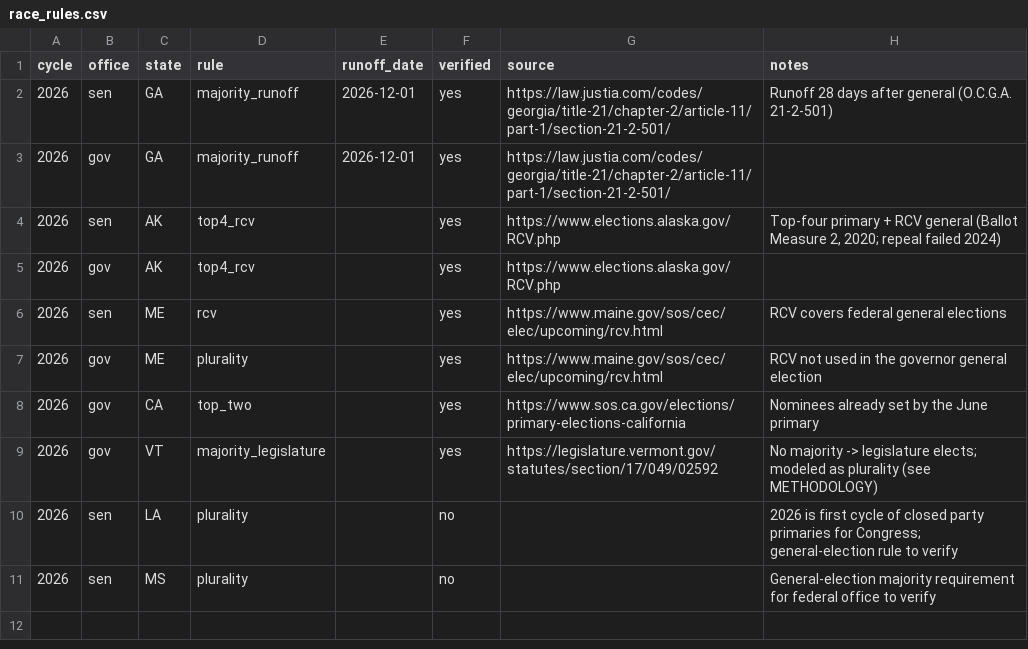
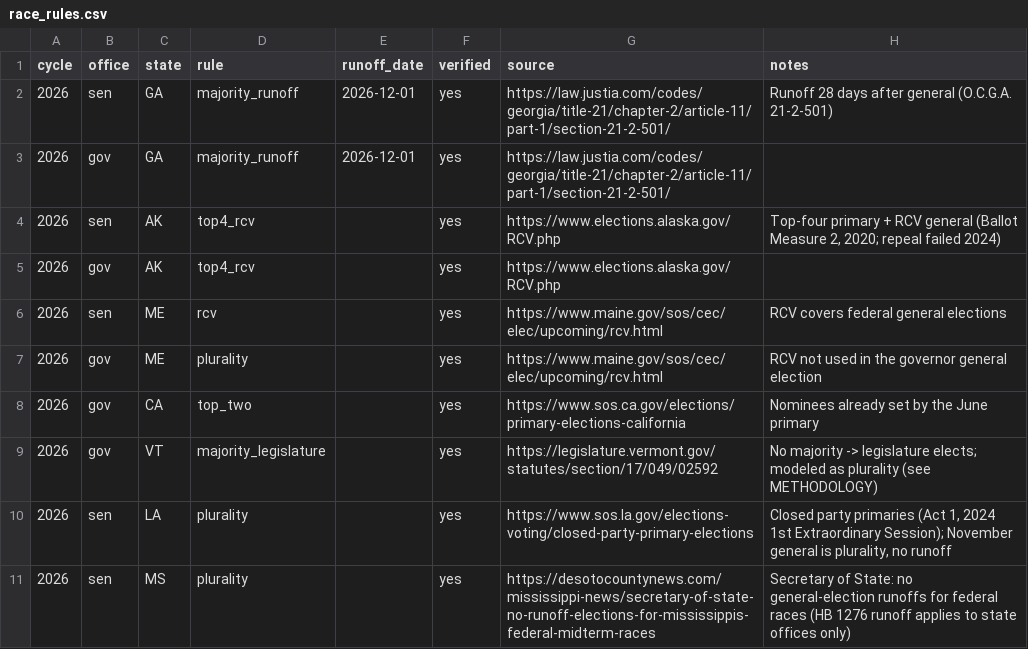
Before and after one commit to codywtripp-lgtm/election-forecast, a CSV file: data/manual/race_rules.csv, drawn as a sheet.

```diff
--- a/data/manual/race_rules.csv
+++ b/data/manual/race_rules.csv
@@ -9,3 +9,3 @@ cycle,office,state,rule,runoff_date,verified,source,notes
 2026,gov,VT,majority_legislature,,yes,https://legislature.vermont.gov/statutes/section/17/049/02592,"No majority -> legislature elects; modeled as plurality (see METHODOLOGY)"
-2026,sen,LA,plurality,,no,,"2026 is first cycle of closed party primaries for Congress; general-election rule to verify"
-2026,sen,MS,plurality,,no,,"General-election majority requirement for federal office to verify"
+2026,sen,LA,plurality,,yes,https://www.sos.la.gov/elections-voting/closed-party-primary-elections,"Closed party primaries (Act 1, 2024 1st Extraordinary Session); November general is plurality, no runoff"
+2026,sen,MS,plurality,,yes,https://desotocountynews.com/mississippi-news/secretary-of-state-no-runoff-elections-for-mississippis-federal-midterm-races,"Secretary of State: no general-election runoffs for federal races (HB 1276 runoff applies to state offices only)"
```
Also changed, not shown: 1 other file.
